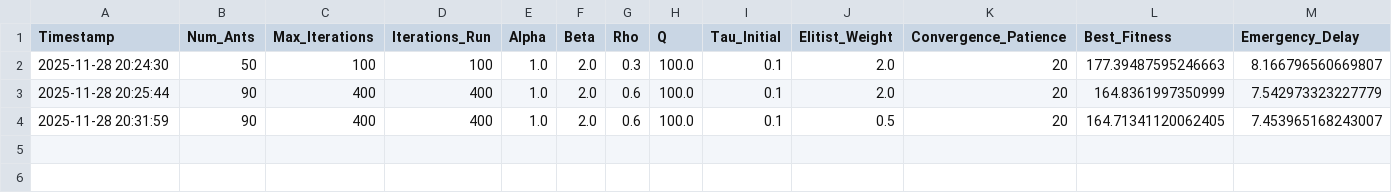
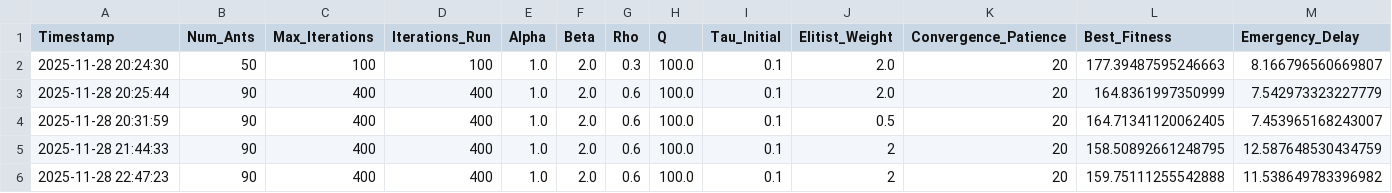
Before and after one commit to GasserAli/AIMP, a CSV file: aco_test_run_summary.csv, drawn as a sheet; only a part is shown; rows hold the shown columns only; the diff names each change by its address in the sheet, - before the commit and + after, or states it on an @@ line.

```diff
--- a/aco_test_run_summary.csv
+++ b/aco_test_run_summary.csv
+row 5: 2025-11-28 21:44:33 | 90 | 400 | 400 | 1.0 | 2.0 | 0.6 | 100.0 | 0.1 | 2 | 20 | 158.50892661248795 | 12.587648530434759
+row 6: 2025-11-28 22:47:23 | 90 | 400 | 400 | 1.0 | 2.0 | 0.6 | 100.0 | 0.1 | 2 | 20 | 159.75111255542888 | 11.538649783396982
```
Also changed, not shown: aco_test_run_iterations.csv, 5 other files.
